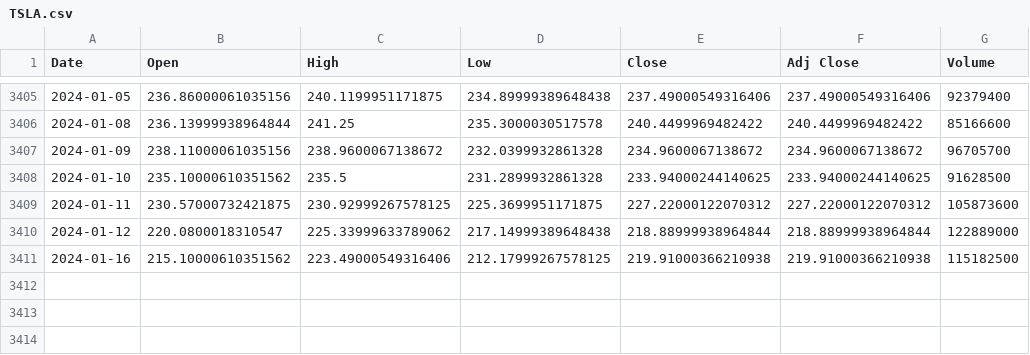
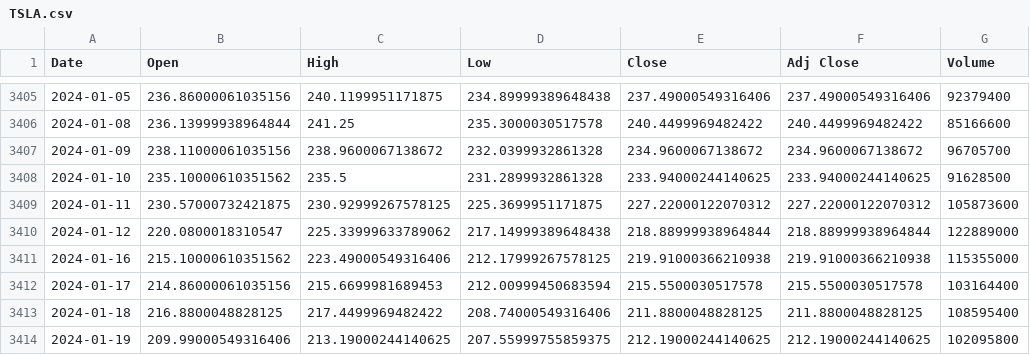
Before and after one commit to CSA-AI/CSA_AI_Backend, a CSV file: src/main/resources/scripts/stock_data/TSLA.csv, drawn as a sheet; only a part is shown, gaps mark what is left out.

```diff
--- a/src/main/resources/scripts/stock_data/TSLA.csv
+++ b/src/main/resources/scripts/stock_data/TSLA.csv
@@ -3410,2 +3410,5 @@ Date,Open,High,Low,Close,Adj Close,Volume
 2024-01-12,220.0800018310547,225.33999633789062,217.14999389648438,218.88999938964844,218.88999938964844,122889000
-2024-01-16,215.10000610351562,223.49000549316406,212.17999267578125,219.91000366210938,219.91000366210938,115182500
+2024-01-16,215.10000610351562,223.49000549316406,212.17999267578125,219.91000366210938,219.91000366210938,115355000
+2024-01-17,214.86000061035156,215.6699981689453,212.00999450683594,215.5500030517578,215.5500030517578,103164400
+2024-01-18,216.8800048828125,217.4499969482422,208.74000549316406,211.8800048828125,211.8800048828125,108595400
+2024-01-19,209.99000549316406,213.19000244140625,207.55999755859375,212.19000244140625,212.19000244140625,102095800
```
Also changed, not shown: src/main/resources/scripts/stock_data/COST.csv, src/main/resources/scripts/stock_data/GOOGL.csv, 11 other files.
